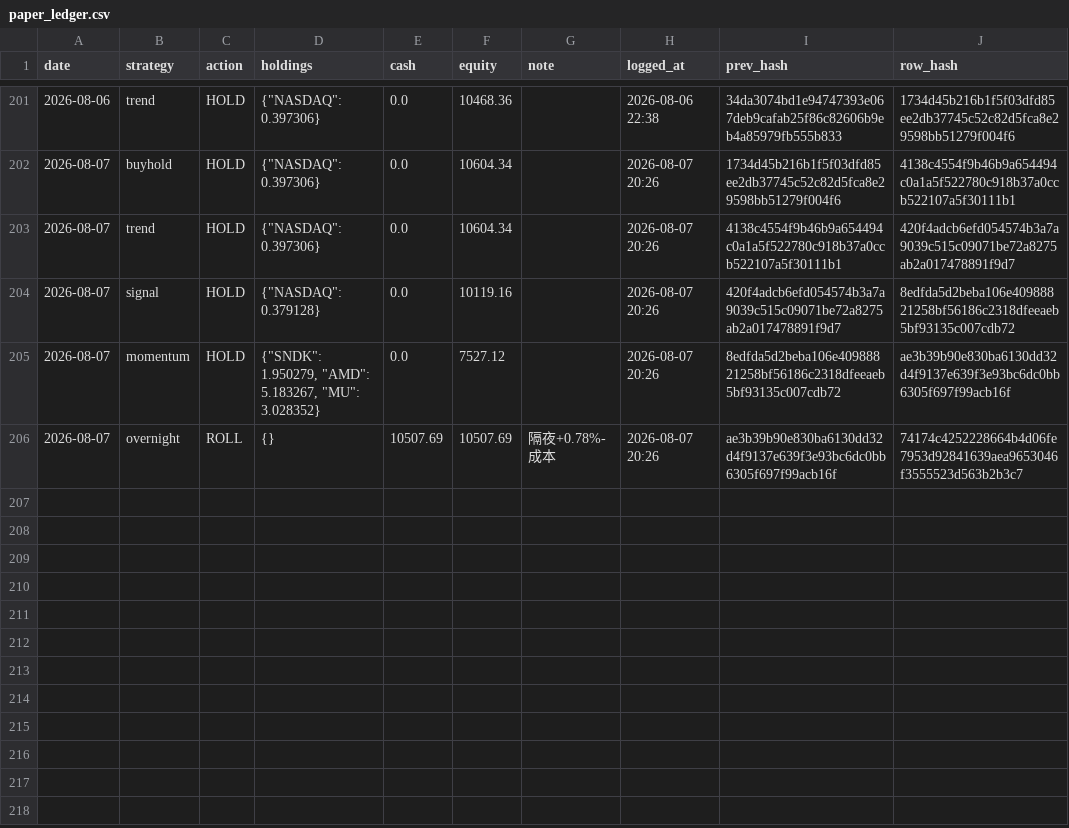
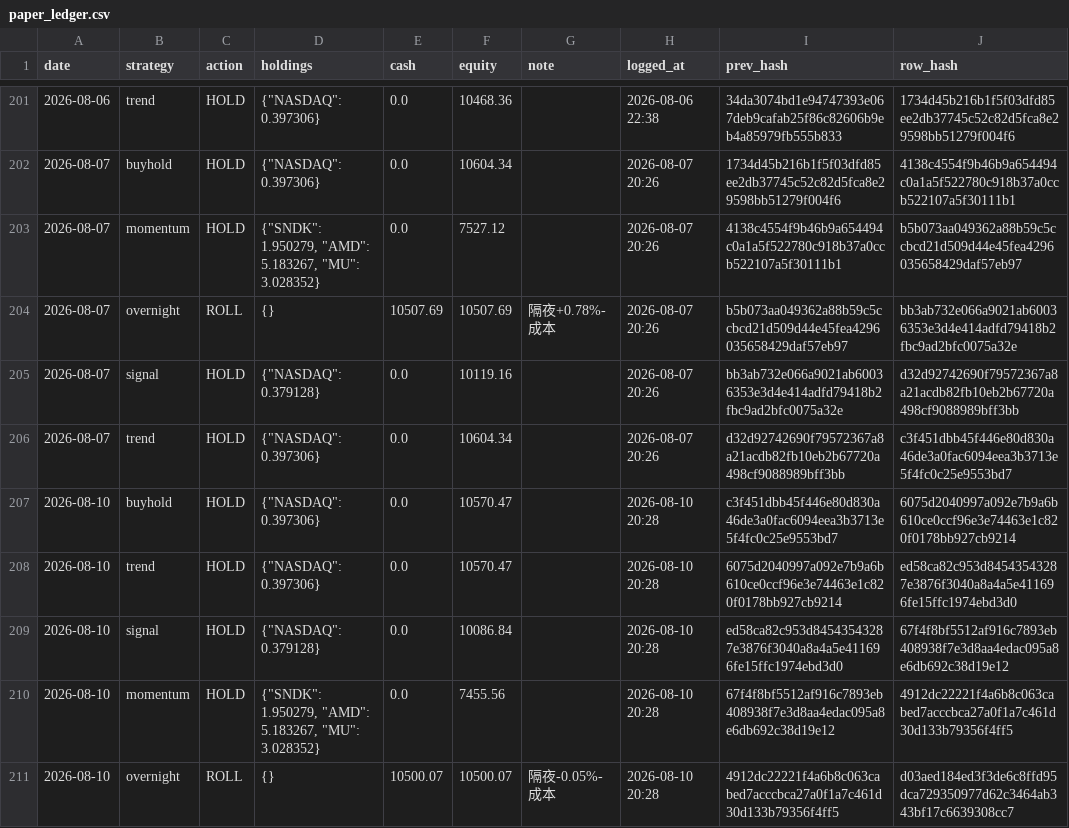
Before and after one commit to Vambrocop/alpha-lab, a CSV file: market-analysis/data/processed/paper_ledger.csv, drawn as a sheet; only a part is shown, gaps mark what is left out.

```diff
--- a/market-analysis/data/processed/paper_ledger.csv
+++ b/market-analysis/data/processed/paper_ledger.csv
@@ -202,5 +202,10 @@ date,strategy,action,holdings,cash,equity,note,logged_at,prev_hash,row_hash
 2026-08-07,buyhold,HOLD,"{""NASDAQ"": 0.397306}",0.0,10604.34,,2026-08-07 20:26,1734d45b216b1f5f03dfd85ee2db37745c52c82d5fca8e29598bb51279f004f6,4138c4554f9b46b9a654494c0a1a5f522780c918b37a0ccb522107a5f30111b1
-2026-08-07,trend,HOLD,"{""NASDAQ"": 0.397306}",0.0,10604.34,,2026-08-07 20:26,4138c4554f9b46b9a654494c0a1a5f522780c918b37a0ccb522107a5f30111b1,420f4adcb6efd054574b3a7a9039c515c09071be72a8275ab2a017478891f9d7
-2026-08-07,signal,HOLD,"{""NASDAQ"": 0.379128}",0.0,10119.16,,2026-08-07 20:26,420f4adcb6efd054574b3a7a9039c515c09071be72a8275ab2a017478891f9d7,8edfda5d2beba106e40988821258bf56186c2318dfeeaeb5bf93135c007cdb72
-2026-08-07,momentum,HOLD,"{""SNDK"": 1.950279, ""AMD"": 5.183267, ""MU"": 3.028352}",0.0,7527.12,,2026-08-07 20:26,8edfda5d2beba106e40988821258bf56186c2318dfeeaeb5bf93135c007cdb72,ae3b39b90e830ba6130dd32d4f9137e639f3e93bc6dc0bb6305f697f99acb16f
-2026-08-07,overnight,ROLL,{},10507.69,10507.69,隔夜+0.78%-成本,2026-08-07 20:26,ae3b39b90e830ba6130dd32d4f9137e639f3e93bc6dc0bb6305f697f99acb16f,74174c4252228664b4d06fe7953d92841639aea9653046f3555523d563b2b3c7
+2026-08-07,momentum,HOLD,"{""SNDK"": 1.950279, ""AMD"": 5.183267, ""MU"": 3.028352}",0.0,7527.12,,2026-08-07 20:26,4138c4554f9b46b9a654494c0a1a5f522780c918b37a0ccb522107a5f30111b1,b5b073aa049362a88b59c5ccbcd21d509d44e45fea4296035658429daf57eb97
+2026-08-07,overnight,ROLL,{},10507.69,10507.69,隔夜+0.78%-成本,2026-08-07 20:26,b5b073aa049362a88b59c5ccbcd21d509d44e45fea4296035658429daf57eb97,bb3ab732e066a9021ab60036353e3d4e414adfd79418b2fbc9ad2bfc0075a32e
+2026-08-07,signal,HOLD,"{""NASDAQ"": 0.379128}",0.0,10119.16,,2026-08-07 20:26,bb3ab732e066a9021ab60036353e3d4e414adfd79418b2fbc9ad2bfc0075a32e,d32d92742690f79572367a8a21acdb82fb10eb2b67720a498cf9088989bff3bb
+2026-08-07,trend,HOLD,"{""NASDAQ"": 0.397306}",0.0,10604.34,,2026-08-07 20:26,d32d92742690f79572367a8a21acdb82fb10eb2b67720a498cf9088989bff3bb,c3f451dbb45f446e80d830a46de3a0fac6094eea3b3713e5f4fc0c25e9553bd7
+2026-08-10,buyhold,HOLD,"{""NASDAQ"": 0.397306}",0.0,10570.47,,2026-08-10 20:28,c3f451dbb45f446e80d830a46de3a0fac6094eea3b3713e5f4fc0c25e9553bd7,6075d2040997a092e7b9a6b610ce0ccf96e3e74463e1c820f0178bb927cb9214
+2026-08-10,trend,HOLD,"{""NASDAQ"": 0.397306}",0.0,10570.47,,2026-08-10 20:28,6075d2040997a092e7b9a6b610ce0ccf96e3e74463e1c820f0178bb927cb9214,ed58ca82c953d84543543287e3876f3040a8a4a5e411696fe15ffc1974ebd3d0
+2026-08-10,signal,HOLD,"{""NASDAQ"": 0.379128}",0.0,10086.84,,2026-08-10 20:28,ed58ca82c953d84543543287e3876f3040a8a4a5e411696fe15ffc1974ebd3d0,67f4f8bf5512af916c7893eb408938f7e3d8aa4edac095a8e6db692c38d19e12
+2026-08-10,momentum,HOLD,"{""SNDK"": 1.950279, ""AMD"": 5.183267, ""MU"": 3.028352}",0.0,7455.56,,2026-08-10 20:28,67f4f8bf5512af916c7893eb408938f7e3d8aa4edac095a8e6db692c38d19e12,4912dc22221f4a6b8c063cabed7acccbca27a0f1a7c461d30d133b79356f4ff5
+2026-08-10,overnight,ROLL,{},10500.07,10500.07,隔夜-0.05%-成本,2026-08-10 20:28,4912dc22221f4a6b8c063cabed7acccbca27a0f1a7c461d30d133b79356f4ff5,d03aed184ed3f3de6c8ffd95dca729350977d62c3464ab343bf17c6639308cc7
```
Also changed, not shown: market-analysis/data/processed/prediction_log.csv, 18 other files.
